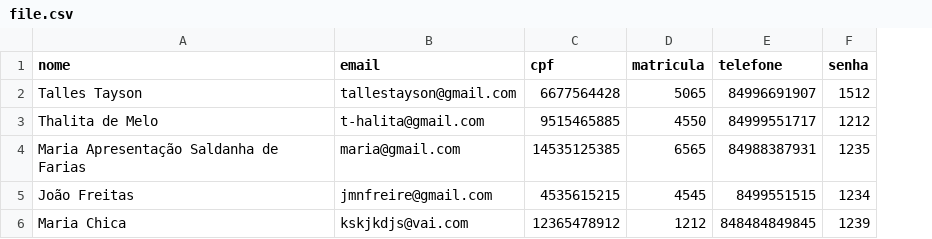
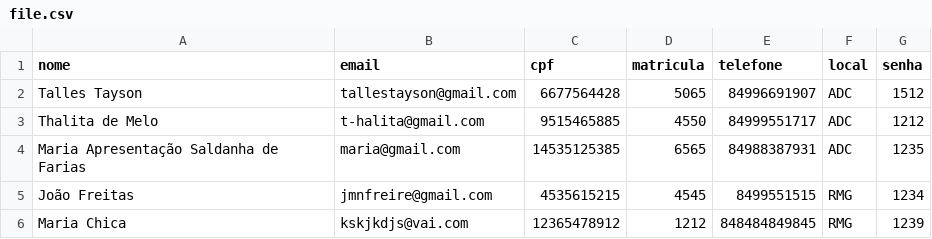
Before and after one commit to ttayson/votte, a CSV file: uploads/file.csv, drawn as a sheet; the diff names each change by its address in the sheet, - before the commit and + after, or states it on an @@ line.

```diff
--- a/uploads/file.csv
+++ b/uploads/file.csv
+column F (local), rows 2-6: ADC | ADC | ADC | RMG | RMG
```
Also changed, not shown: 12 other files.
